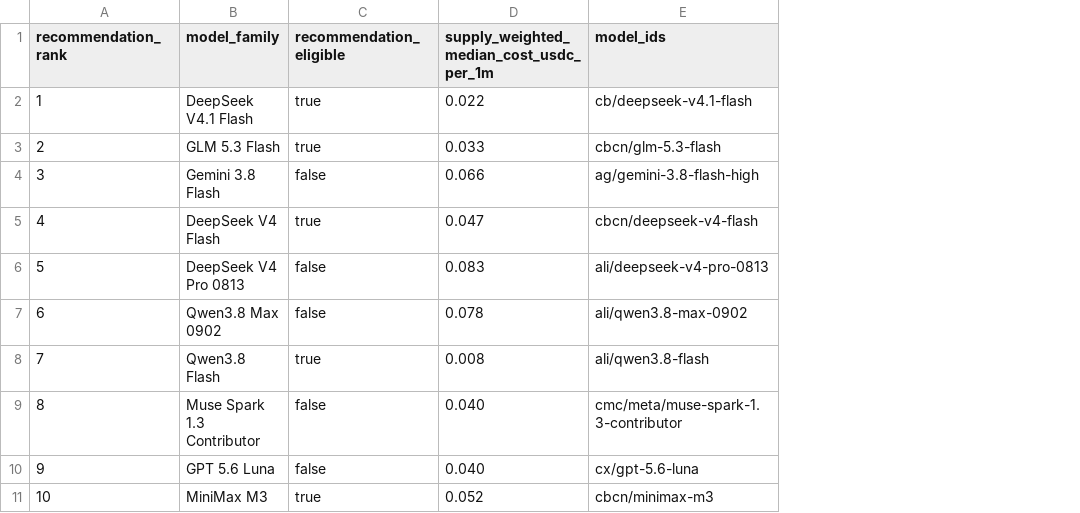
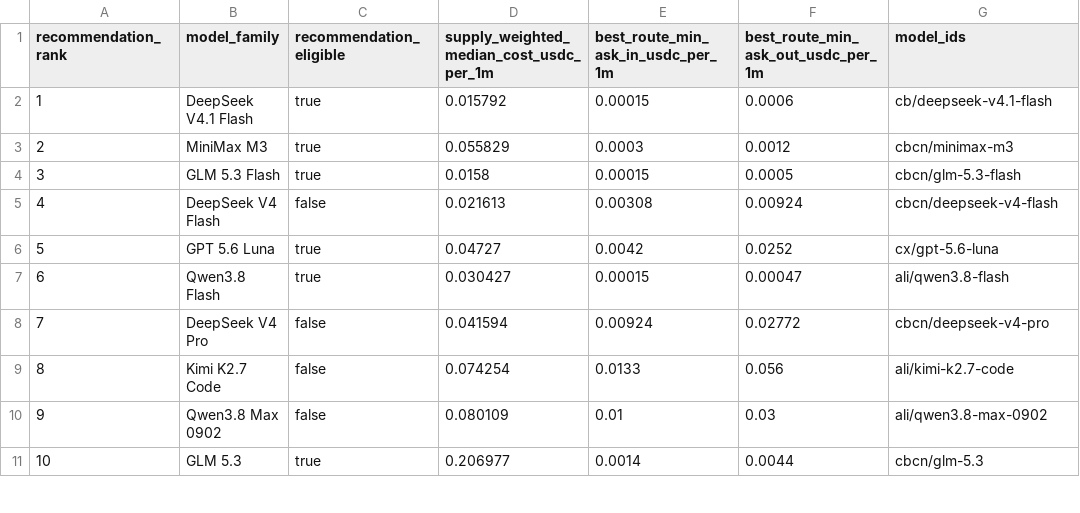
Before and after one commit to Pukujan/claude-code-launcher, a CSV file: shared/litellm/config/top20-builtin.csv, drawn as a sheet; only a part is shown; addresses are those after the commit; the diff covers the shown part only; the diff names each change by its address in the sheet, - before the commit and + after, or states it on an @@ line.

```diff
--- a/shared/litellm/config/top20-builtin.csv
+++ b/shared/litellm/config/top20-builtin.csv
+column E, rows 1-11: best_route_min_ask_in_usdc_per_1m | 0.00015 | 0.0003 | 0.00015 | 0.00308 | 0.0042 | 0.00015 | 0.00924 | 0.0133 | 0.01 | 0.0014
+column F, rows 1-11: best_route_min_ask_out_usdc_per_1m | 0.0006 | 0.0012 | 0.0005 | 0.00924 | 0.0252 | 0.00047 | 0.02772 | 0.056 | 0.03 | 0.0044
-D2: 0.022
+D2: 0.015792
-B3 (model_family): GLM 5.3 Flash
+B3 (model_family): MiniMax M3
-D3: 0.033
+D3: 0.055829
-G3 (model_ids): cbcn/glm-5.3-flash
+G3 (model_ids): cbcn/minimax-m3
-B4 (model_family): Gemini 3.8 Flash
+B4 (model_family): GLM 5.3 Flash
-C4 (recommendation_eligible): false
+C4 (recommendation_eligible): true
-D4: 0.066
+D4: 0.0158
-G4 (model_ids): ag/gemini-3.8-flash-high
+G4 (model_ids): cbcn/glm-5.3-flash
-C5 (recommendation_eligible): true
+C5 (recommendation_eligible): false
-D5: 0.047
+D5: 0.021613
-B6 (model_family): DeepSeek V4 Pro 0813
+B6 (model_family): GPT 5.6 Luna
-C6:C7 (recommendation_eligible): false
+C6:C7 (recommendation_eligible): true
-D6: 0.083
+D6: 0.04727
-G6 (model_ids): ali/deepseek-v4-pro-0813
+G6 (model_ids): cx/gpt-5.6-luna
-B7 (model_family): Qwen3.8 Max 0902
+B7 (model_family): Qwen3.8 Flash
-D7: 0.078
+D7: 0.030427
-G7 (model_ids): ali/qwen3.8-max-0902
+G7 (model_ids): ali/qwen3.8-flash
-B8 (model_family): Qwen3.8 Flash
+B8 (model_family): DeepSeek V4 Pro
-C8 (recommendation_eligible): true
+C8 (recommendation_eligible): false
-D8: 0.008
+D8: 0.041594
-G8 (model_ids): ali/qwen3.8-flash
+G8 (model_ids): cbcn/deepseek-v4-pro
-B9 (model_family): Muse Spark 1.3 Contributor
+B9 (model_family): Kimi K2.7 Code
-D9: 0.040
+D9: 0.074254
-G9 (model_ids): cmc/meta/muse-spark-1.3-contributor
+G9 (model_ids): ali/kimi-k2.7-code
-B10 (model_family): GPT 5.6 Luna
+B10 (model_family): Qwen3.8 Max 0902
-D10: 0.040
+D10: 0.080109
-G10 (model_ids): cx/gpt-5.6-luna
+G10 (model_ids): ali/qwen3.8-max-0902
-B11 (model_family): MiniMax M3
+B11 (model_family): GLM 5.3
-D11: 0.052
+D11: 0.206977
-G11 (model_ids): cbcn/minimax-m3
+G11 (model_ids): cbcn/glm-5.3
```
Also changed, not shown: 33 edited cells elsewhere in this file, 13 other files.
